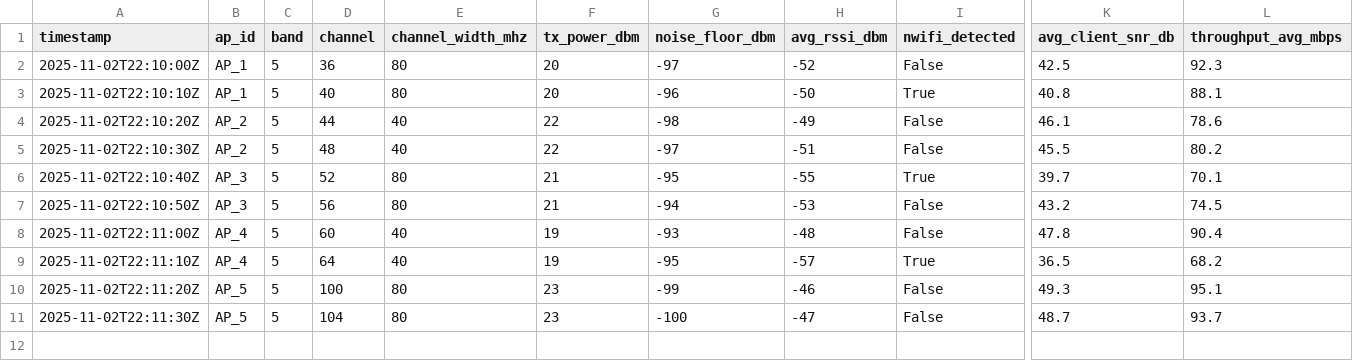
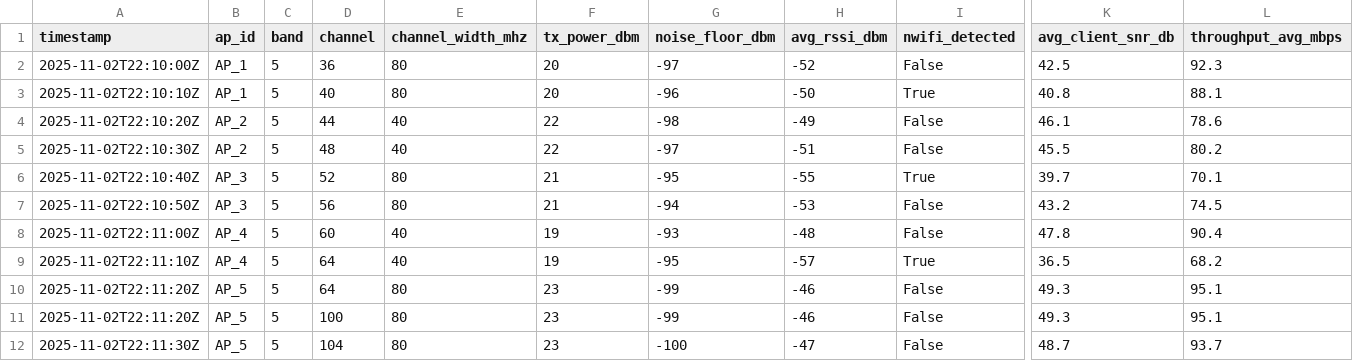
Before and after one commit to neverthesameagain/SpectrumHarmony---RadioResource-Management-for-Arista-Netwrorks, a CSV file: SensingOrchestra/data/ap_logs_5GHz.csv, drawn as a sheet; only a part is shown, gaps mark what is left out; rows hold the shown columns only; the diff names each change by its address in the sheet, - before the commit and + after, or states it on an @@ line.

Commit message:
Some changes to the sensing orchestra

```diff
--- a/SensingOrchestra/data/ap_logs_5GHz.csv
+++ b/SensingOrchestra/data/ap_logs_5GHz.csv
+row 10: 2025-11-02T22:11:20Z | AP_5 | 5 | 64 | 80 | 23 | -99 | -46 | False | 49.3 | 95.1
```
Also changed, not shown: 2 other files.
